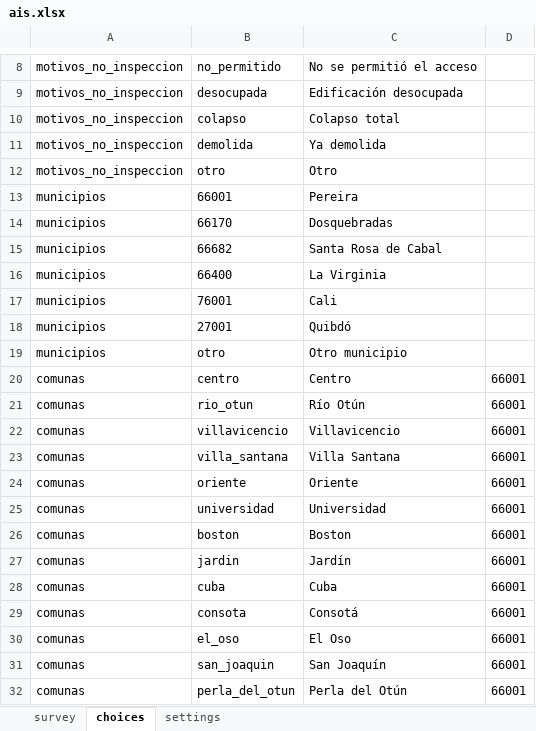
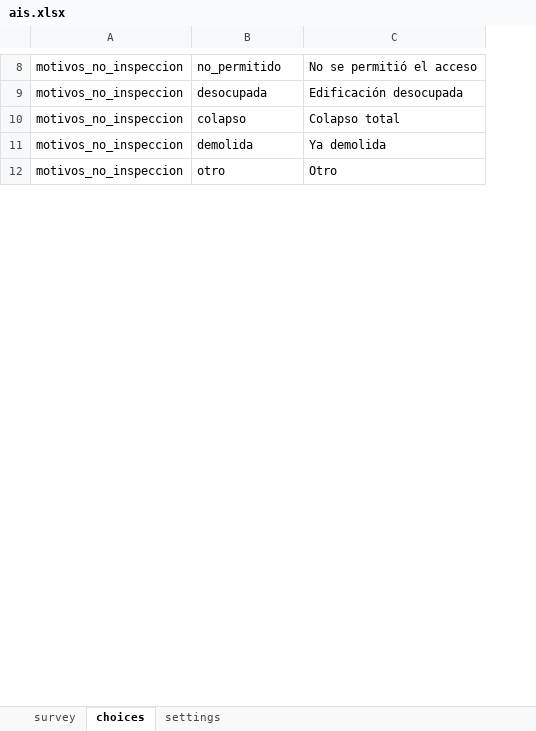
Before and after one commit to bcazu/safetag, an Excel workbook: kobo/ais.xlsx, sheet choices, drawn as a sheet; only a part is shown, gaps mark what is left out; values as stored, in another font and other column widths than the file's, no borders; removed rows and columns are numbered as before the commit, all else as after; the diff covers the shown part only; the diff names each change by its address in the sheet, - before the commit and + after, or states it on an @@ line.

```diff
--- a/kobo/ais.xlsx (sheet choices)
+++ b/kobo/ais.xlsx (sheet choices)
-column D, empty
-row 13: municipios | 66001 | Pereira
-row 14: municipios | 66170 | Dosquebradas
-row 15: municipios | 66682 | Santa Rosa de Cabal
-row 16: municipios | 66400 | La Virginia
-row 17: municipios | 76001 | Cali
-row 18: municipios | 27001 | Quibdó
-row 19: municipios | otro | Otro municipio
-row 20: comunas | centro | Centro | 66001
-row 21: comunas | rio_otun | Río Otún | 66001
-row 22: comunas | villavicencio | Villavicencio | 66001
-row 23: comunas | villa_santana | Villa Santana | 66001
-row 24: comunas | oriente | Oriente | 66001
-row 25: comunas | universidad | Universidad | 66001
-row 26: comunas | boston | Boston | 66001
-row 27: comunas | jardin | Jardín | 66001
-row 28: comunas | cuba | Cuba | 66001
-row 29: comunas | consota | Consotá | 66001
-row 30: comunas | el_oso | El Oso | 66001
-row 31: comunas | san_joaquin | San Joaquín | 66001
-row 32: comunas | perla_del_otun | Perla del Otún | 66001
```
Also changed, not shown: 8 added rows and 35 removed rows elsewhere in this sheet, sheet survey, sheet settings, 9 other files.
